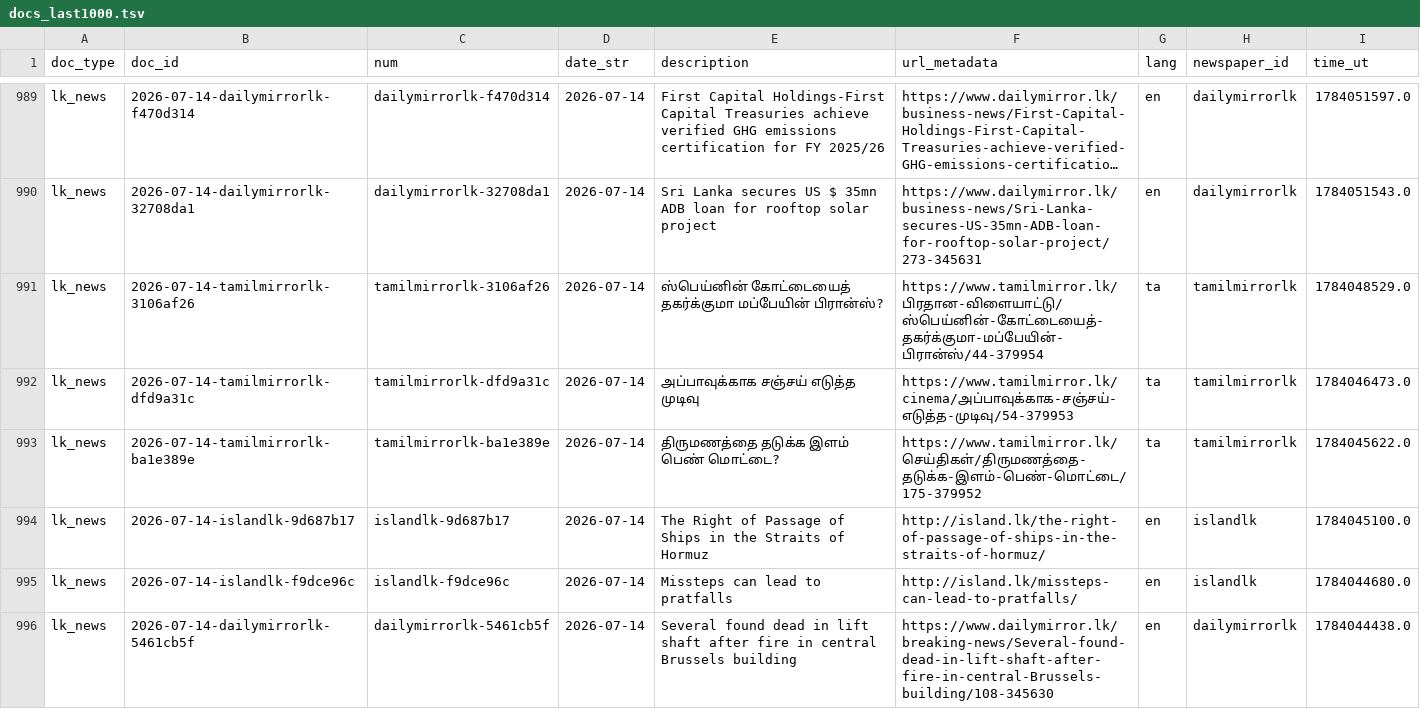
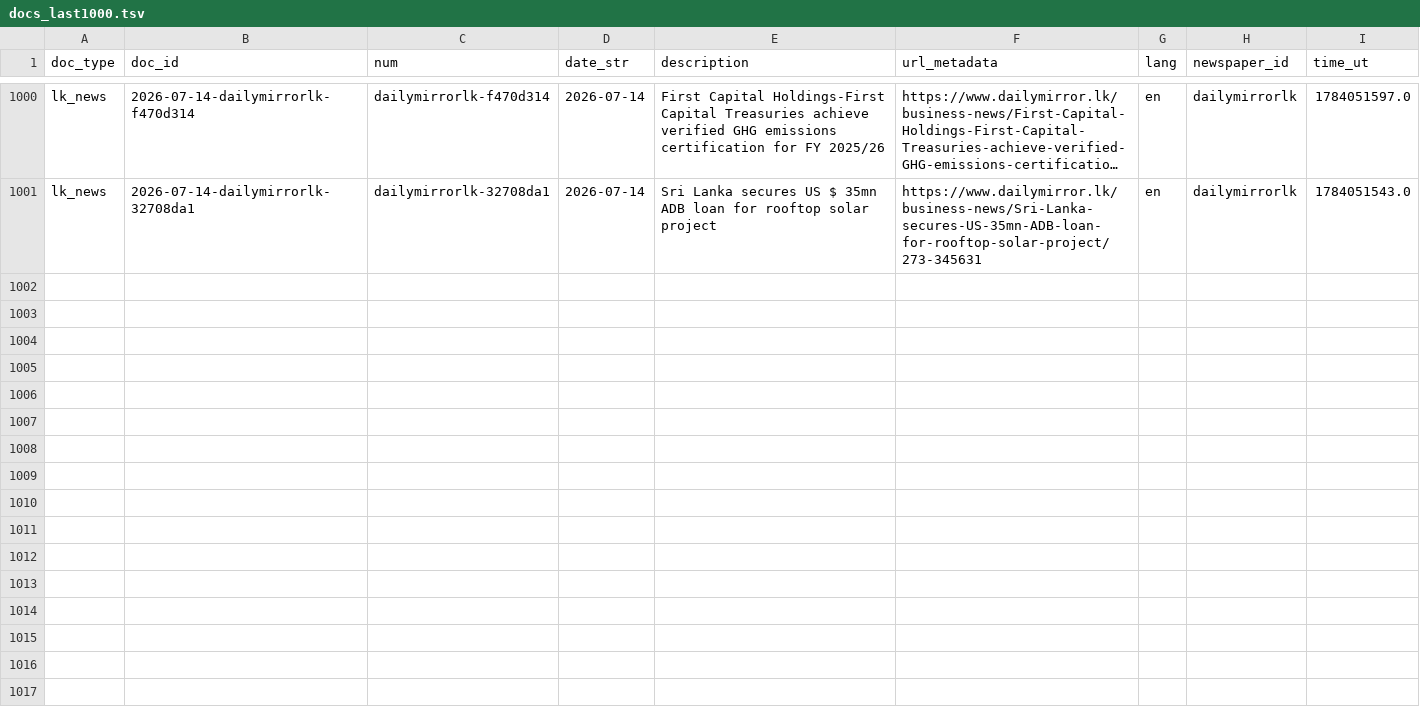
Before and after one commit to nuuuwan/lk_news, a TSV file: data/lk_news/docs_last1000.tsv, drawn as a sheet; only a part is shown, gaps mark what is left out; long unchanged cells end in …; removed rows and columns are numbered as before the commit, all else as after; the diff covers the shown part only; the diff names each change by its address in the sheet, - before the commit and + after, or states it on an @@ line.

```diff
--- a/data/lk_news/docs_last1000.tsv
+++ b/data/lk_news/docs_last1000.tsv
-row 991: lk_news | 2026-07-14-tamilmirrorlk-3106af26 | tamilmirrorlk-3106af26 | 2026-07-14 | ஸ்பெய்னின் கோட்டையைத் தகர்க்குமா மப்பேயின் பிரான்ஸ்? | https://www.tamilmirror.lk/பிரதான-விளையாட்டு/ஸ்பெய்னின்-கோட்டையைத்-தகர்க்குமா-மப்பேயின்-பிரான்ஸ்/44-379954 | ta | tamilmirrorlk | 1784048529.0
-row 992: lk_news | 2026-07-14-tamilmirrorlk-dfd9a31c | tamilmirrorlk-dfd9a31c | 2026-07-14 | அப்பாவுக்காக சஞ்சய் எடுத்த முடிவு | https://www.tamilmirror.lk/cinema/அப்பாவுக்காக-சஞ்சய்-எடுத்த-முடிவு/54-379953 | ta | tamilmirrorlk | 1784046473.0
-row 993: lk_news | 2026-07-14-tamilmirrorlk-ba1e389e | tamilmirrorlk-ba1e389e | 2026-07-14 | திருமணத்தை தடுக்க இளம் பெண் மொட்டை? | https://www.tamilmirror.lk/செய்திகள்/திருமணத்தை-தடுக்க-இளம்-பெண்-மொட்டை/175-379952 | ta | tamilmirrorlk | 1784045622.0
-row 994: lk_news | 2026-07-14-islandlk-9d687b17 | islandlk-9d687b17 | 2026-07-14 | The Right of Passage of Ships in the Straits of Hormuz | http://island.lk/the-right-of-passage-of-ships-in-the-straits-of-hormuz/ | en | islandlk | 1784045100.0
-row 995: lk_news | 2026-07-14-islandlk-f9dce96c | islandlk-f9dce96c | 2026-07-14 | Missteps can lead to pratfalls | http://island.lk/missteps-can-lead-to-pratfalls/ | en | islandlk | 1784044680.0
-row 996: lk_news | 2026-07-14-dailymirrorlk-5461cb5f | dailymirrorlk-5461cb5f | 2026-07-14 | Several found dead in lift shaft after fire in central Brussels building | https://www.dailymirror.lk/breaking-news/Several-found-dead-in-lift-shaft-after-fire-in-central-Brussels-building/108-345630 | en | dailymirrorlk | 1784044438.0
```
Also changed, not shown: 11 added rows and 5 removed rows elsewhere in this file, data/lk_news/docs_last100.tsv, 28 other files.
